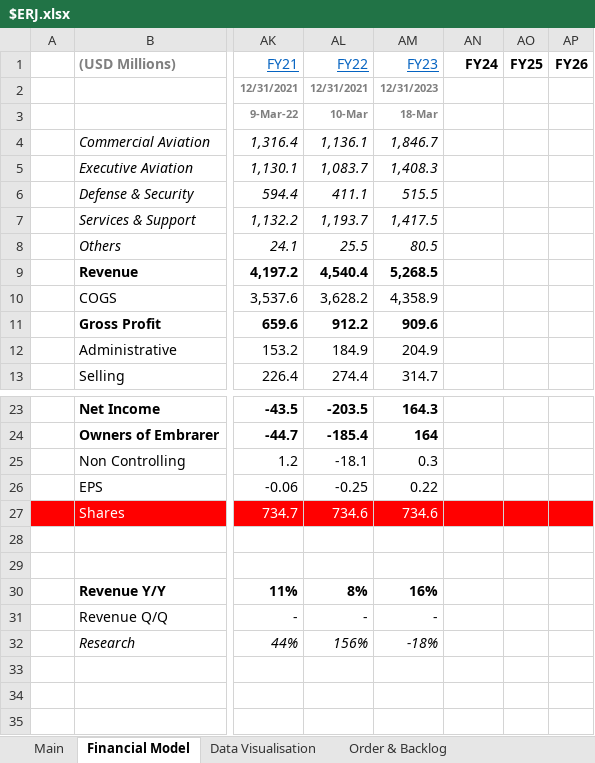
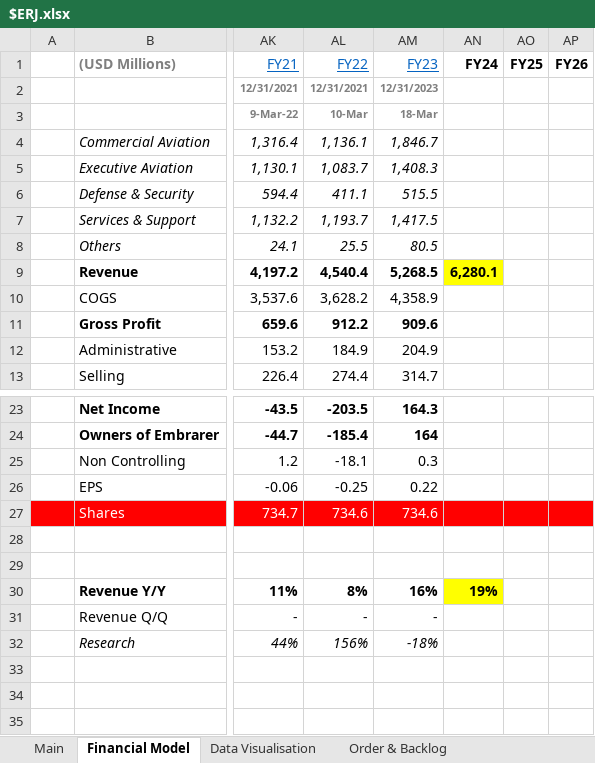
Before and after one commit to Charlie-Hill/Financial-Models, an Excel workbook: $ERJ.xlsx, sheet Financial Model, drawn as a sheet; only a part is shown, gaps mark what is left out; values as stored, in another font and other column widths than the file's, no borders; charts and pictures not drawn; the diff names each change by its address in the sheet, - before the commit and + after, or states it on an @@ line.

```diff
--- a/$ERJ.xlsx (sheet Financial Model)
+++ b/$ERJ.xlsx (sheet Financial Model)
-AN9 (FY24): (empty)
+AN9 (FY24): 6,280.1
-AN9 fill: none
+AN9 fill: #FFFF00
-AN30 (FY24): (empty)
+AN30 (FY24): 19%
-AN30 fill: none
+AN30 fill: #FFFF00
```
Also changed, not shown: sheet Main.
